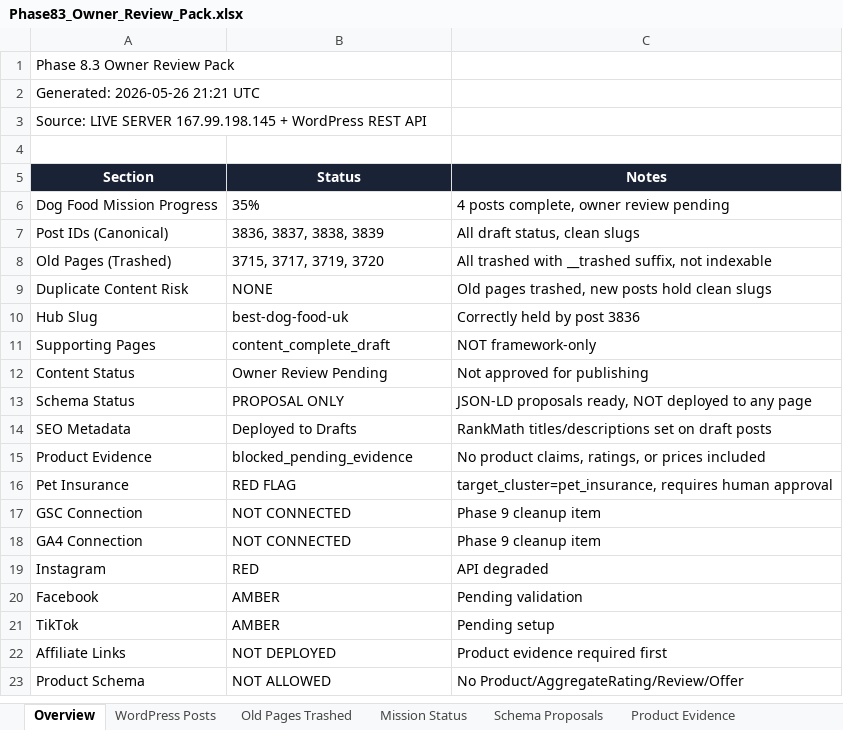
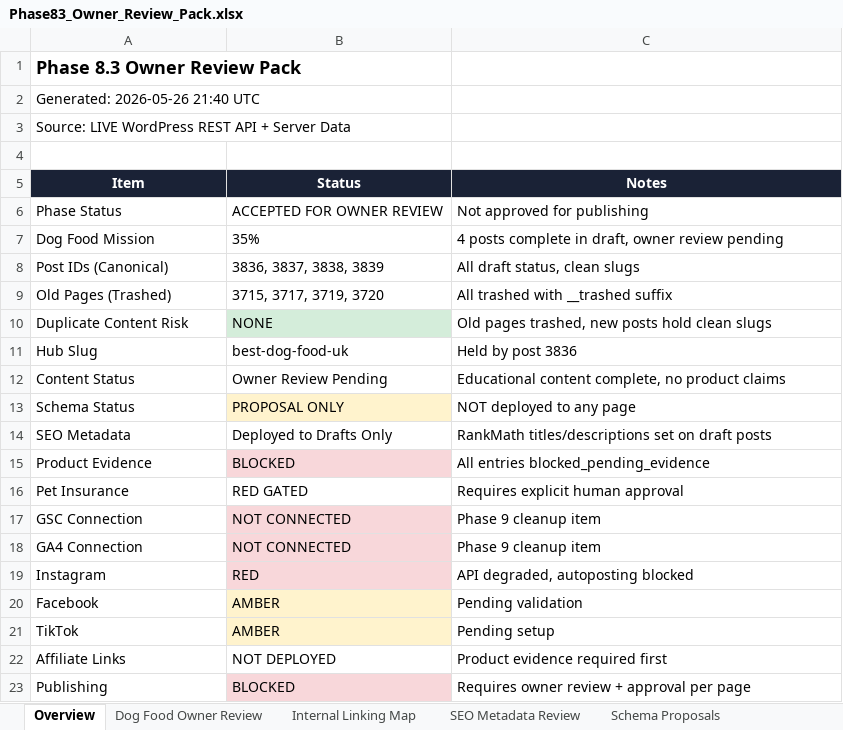
Before and after one commit to anirudhatalmale6-alt/product-submission-api, an Excel workbook: Phase83_Owner_Review_Pack.xlsx, sheet Overview, drawn as a sheet; values as stored, in another font and other column widths than the file's, no borders; removed rows and columns are numbered as before the commit, all else as after; the diff names each change by its address in the sheet, - before the commit and + after, or states it on an @@ line.

```diff
--- a/Phase83_Owner_Review_Pack.xlsx (sheet Overview)
+++ b/Phase83_Owner_Review_Pack.xlsx (sheet Overview)
-sheet tab: WordPress Posts
+sheet tab: Dog Food Owner Review
+sheet tab: Internal Linking Map
+sheet tab: SEO Metadata Review
-A1 bold: off
+A1 bold: on, text size: larger
-A2 (Item): Generated: 2026-05-26 21:21 UTC
+A2 (Item): Generated: 2026-05-26 21:40 UTC
-A3 (Item): Source: LIVE SERVER 167.99.198.145 + WordPress REST API
+A3 (Item): Source: LIVE WordPress REST API + Server Data
-A5: Section
+A5: Item
+row 6: Phase Status | ACCEPTED FOR OWNER REVIEW | Not approved for publishing
-A7 (Item): Dog Food Mission Progress
+A7 (Item): Dog Food Mission
-C7 (Notes): 4 posts complete, owner review pending
+C7 (Notes): 4 posts complete in draft, owner review pending
-C9 (Notes): All trashed with __trashed suffix, not indexable
+C9 (Notes): All trashed with __trashed suffix
-B10 fill: none
+B10 fill: #D4EDDA
-C11 (Notes): Correctly held by post 3836
+C11 (Notes): Held by post 3836
-row 11: Supporting Pages | content_complete_draft | NOT framework-only
-C12 (Notes): Not approved for publishing
+C12 (Notes): Educational content complete, no product claims
-B13 fill: none
+B13 fill: #FFF3CD
-C13 (Notes): JSON-LD proposals ready, NOT deployed to any page
+C13 (Notes): NOT deployed to any page
-B14 (Status): Deployed to Drafts
+B14 (Status): Deployed to Drafts Only
-B15 (Status): blocked_pending_evidence
+B15 (Status): BLOCKED
-B15 fill: none
+B15 fill: #F8D7DA
-C15 (Notes): No product claims, ratings, or prices included
+C15 (Notes): All entries blocked_pending_evidence
-B16 (Status): RED FLAG
+B16 (Status): RED GATED
-C16 (Notes): target_cluster=pet_insurance, requires human approval
+C16 (Notes): Requires explicit human approval
-B17:B19 fill: none
+B17:B19 fill: #F8D7DA
-C19 (Notes): API degraded
+C19 (Notes): API degraded, autoposting blocked
-B20:B21 fill: none
+B20:B21 fill: #FFF3CD
-row 23: Product Schema | NOT ALLOWED | No Product/AggregateRating/Review/Offer
+row 23: Publishing | BLOCKED | Requires owner review + approval per page
```
Also changed, not shown: sheet Dog Food Owner Review, sheet Phase 9 Backlog, sheet Safety Compliance, sheet Product Evidence, sheet Schema Proposals, sheet Data Sources, other sheet tabs.
